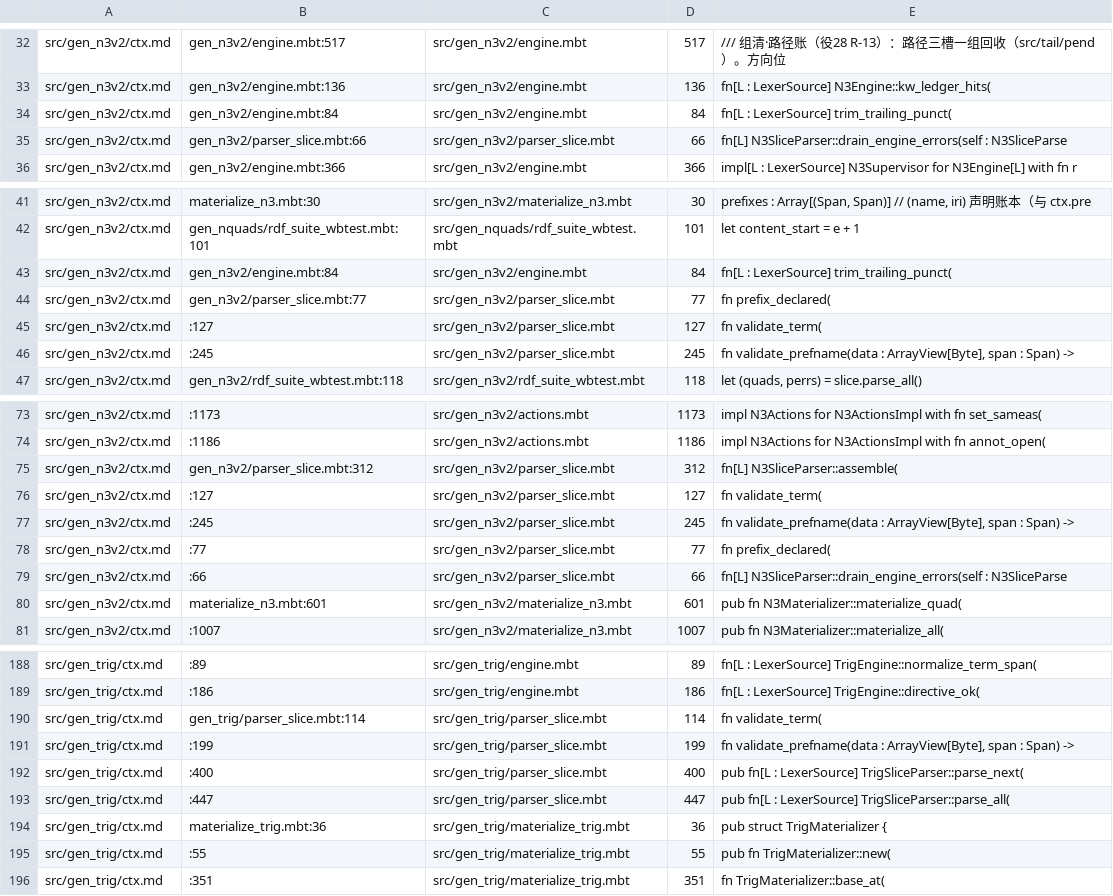
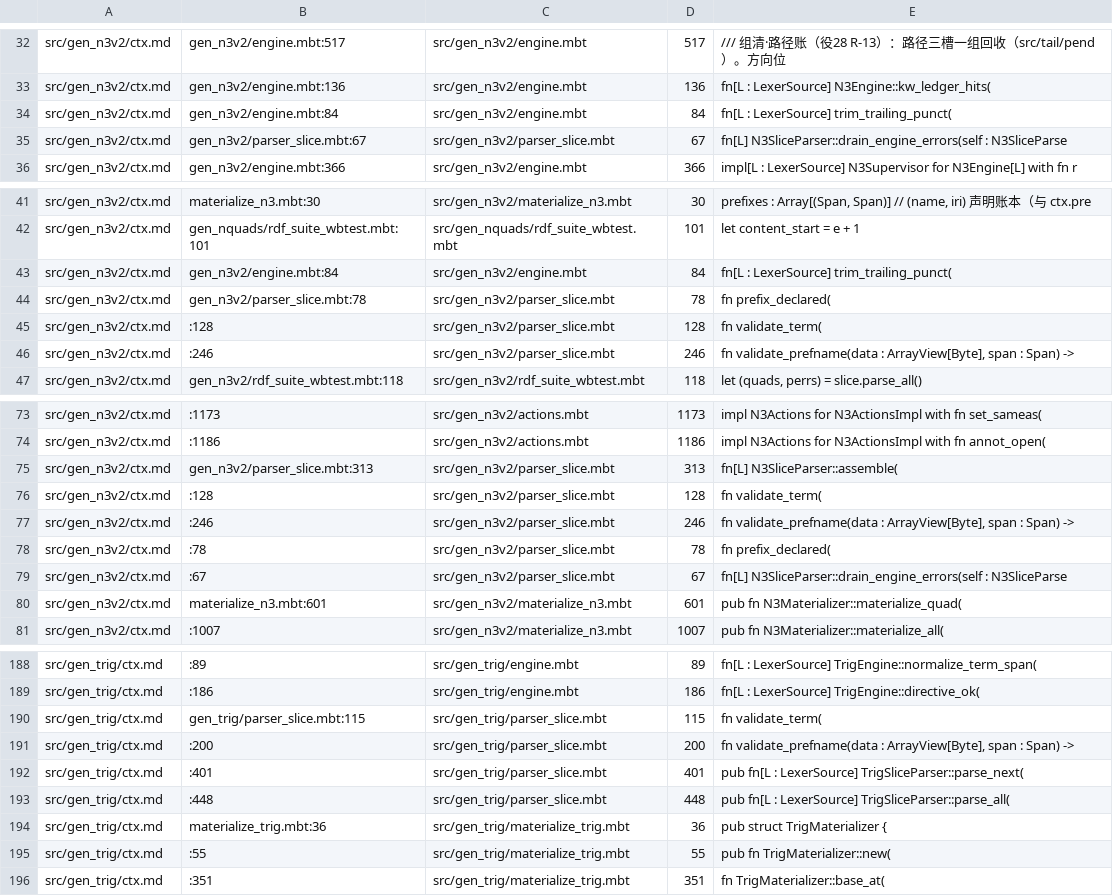
Before and after one commit to 72-j/mbt.ttl, a TSV file: .anchors/expected.tsv, drawn as a sheet; only a part is shown, gaps mark what is left out.

Commit message:
feat(B2 步①c):n3v2/trig SliceParser::new 收档位 mode?=Deep（Light 映射 lenient；lenient 留内部语义）+ 同笔重钉 9 处（实测偏移 +1，相对锚按继承文件定位）+ 快照重生 + 复核表同笔

```diff
--- a/.anchors/expected.tsv
+++ b/.anchors/expected.tsv
@@ -34,3 +34,3 @@ src/gen_n3v2/ctx.md	gen_n3v2/engine.mbt:136	src/gen_n3v2/engine.mbt	136	fn[L : L
 src/gen_n3v2/ctx.md	gen_n3v2/engine.mbt:84	src/gen_n3v2/engine.mbt	84	fn[L : LexerSource] trim_trailing_punct(
-src/gen_n3v2/ctx.md	gen_n3v2/parser_slice.mbt:66	src/gen_n3v2/parser_slice.mbt	66	fn[L] N3SliceParser::drain_engine_errors(self : N3SliceParse
+src/gen_n3v2/ctx.md	gen_n3v2/parser_slice.mbt:67	src/gen_n3v2/parser_slice.mbt	67	fn[L] N3SliceParser::drain_engine_errors(self : N3SliceParse
 src/gen_n3v2/ctx.md	gen_n3v2/engine.mbt:366	src/gen_n3v2/engine.mbt	366	impl[L : LexerSource] N3Supervisor for N3Engine[L] with fn r
@@ -43,5 +43,5 @@ src/gen_n3v2/ctx.md	gen_nquads/rdf_suite_wbtest.mbt:101	src/gen_nquads/rdf_suite
 src/gen_n3v2/ctx.md	gen_n3v2/engine.mbt:84	src/gen_n3v2/engine.mbt	84	fn[L : LexerSource] trim_trailing_punct(
-src/gen_n3v2/ctx.md	gen_n3v2/parser_slice.mbt:77	src/gen_n3v2/parser_slice.mbt	77	fn prefix_declared(
-src/gen_n3v2/ctx.md	:127	src/gen_n3v2/parser_slice.mbt	127	fn validate_term(
-src/gen_n3v2/ctx.md	:245	src/gen_n3v2/parser_slice.mbt	245	fn validate_prefname(data : ArrayView[Byte], span : Span) ->
+src/gen_n3v2/ctx.md	gen_n3v2/parser_slice.mbt:78	src/gen_n3v2/parser_slice.mbt	78	fn prefix_declared(
+src/gen_n3v2/ctx.md	:128	src/gen_n3v2/parser_slice.mbt	128	fn validate_term(
+src/gen_n3v2/ctx.md	:246	src/gen_n3v2/parser_slice.mbt	246	fn validate_prefname(data : ArrayView[Byte], span : Span) ->
 src/gen_n3v2/ctx.md	gen_n3v2/rdf_suite_wbtest.mbt:118	src/gen_n3v2/rdf_suite_wbtest.mbt	118	let (quads, perrs) = slice.parse_all()
@@ -74,7 +74,7 @@ src/gen_n3v2/ctx.md	:1173	src/gen_n3v2/actions.mbt	1173	impl N3Actions for N3Act
 src/gen_n3v2/ctx.md	:1186	src/gen_n3v2/actions.mbt	1186	impl N3Actions for N3ActionsImpl with fn annot_open(
-src/gen_n3v2/ctx.md	gen_n3v2/parser_slice.mbt:312	src/gen_n3v2/parser_slice.mbt	312	fn[L] N3SliceParser::assemble(
-src/gen_n3v2/ctx.md	:127	src/gen_n3v2/parser_slice.mbt	127	fn validate_term(
-src/gen_n3v2/ctx.md	:245	src/gen_n3v2/parser_slice.mbt	245	fn validate_prefname(data : ArrayView[Byte], span : Span) ->
-src/gen_n3v2/ctx.md	:77	src/gen_n3v2/parser_slice.mbt	77	fn prefix_declared(
-src/gen_n3v2/ctx.md	:66	src/gen_n3v2/parser_slice.mbt	66	fn[L] N3SliceParser::drain_engine_errors(self : N3SliceParse
+src/gen_n3v2/ctx.md	gen_n3v2/parser_slice.mbt:313	src/gen_n3v2/parser_slice.mbt	313	fn[L] N3SliceParser::assemble(
+src/gen_n3v2/ctx.md	:128	src/gen_n3v2/parser_slice.mbt	128	fn validate_term(
+src/gen_n3v2/ctx.md	:246	src/gen_n3v2/parser_slice.mbt	246	fn validate_prefname(data : ArrayView[Byte], span : Span) ->
+src/gen_n3v2/ctx.md	:78	src/gen_n3v2/parser_slice.mbt	78	fn prefix_declared(
+src/gen_n3v2/ctx.md	:67	src/gen_n3v2/parser_slice.mbt	67	fn[L] N3SliceParser::drain_engine_errors(self : N3SliceParse
 src/gen_n3v2/ctx.md	materialize_n3.mbt:601	src/gen_n3v2/materialize_n3.mbt	601	pub fn N3Materializer::materialize_quad(
@@ -189,6 +189,6 @@ src/gen_trig/ctx.md	:89	src/gen_trig/engine.mbt	89	fn[L : LexerSource] TrigEngin
 src/gen_trig/ctx.md	:186	src/gen_trig/engine.mbt	186	fn[L : LexerSource] TrigEngine::directive_ok(
-src/gen_trig/ctx.md	gen_trig/parser_slice.mbt:114	src/gen_trig/parser_slice.mbt	114	fn validate_term(
-src/gen_trig/ctx.md	:199	src/gen_trig/parser_slice.mbt	199	fn validate_prefname(data : ArrayView[Byte], span : Span) ->
-src/gen_trig/ctx.md	:400	src/gen_trig/parser_slice.mbt	400	pub fn[L : LexerSource] TrigSliceParser::parse_next(
-src/gen_trig/ctx.md	:447	src/gen_trig/parser_slice.mbt	447	pub fn[L : LexerSource] TrigSliceParser::parse_all(
+src/gen_trig/ctx.md	gen_trig/parser_slice.mbt:115	src/gen_trig/parser_slice.mbt	115	fn validate_term(
+src/gen_trig/ctx.md	:200	src/gen_trig/parser_slice.mbt	200	fn validate_prefname(data : ArrayView[Byte], span : Span) ->
+src/gen_trig/ctx.md	:401	src/gen_trig/parser_slice.mbt	401	pub fn[L : LexerSource] TrigSliceParser::parse_next(
+src/gen_trig/ctx.md	:448	src/gen_trig/parser_slice.mbt	448	pub fn[L : LexerSource] TrigSliceParser::parse_all(
 src/gen_trig/ctx.md	materialize_trig.mbt:36	src/gen_trig/materialize_trig.mbt	36	pub struct TrigMaterializer {
```
Also changed, not shown: 7 other files.
